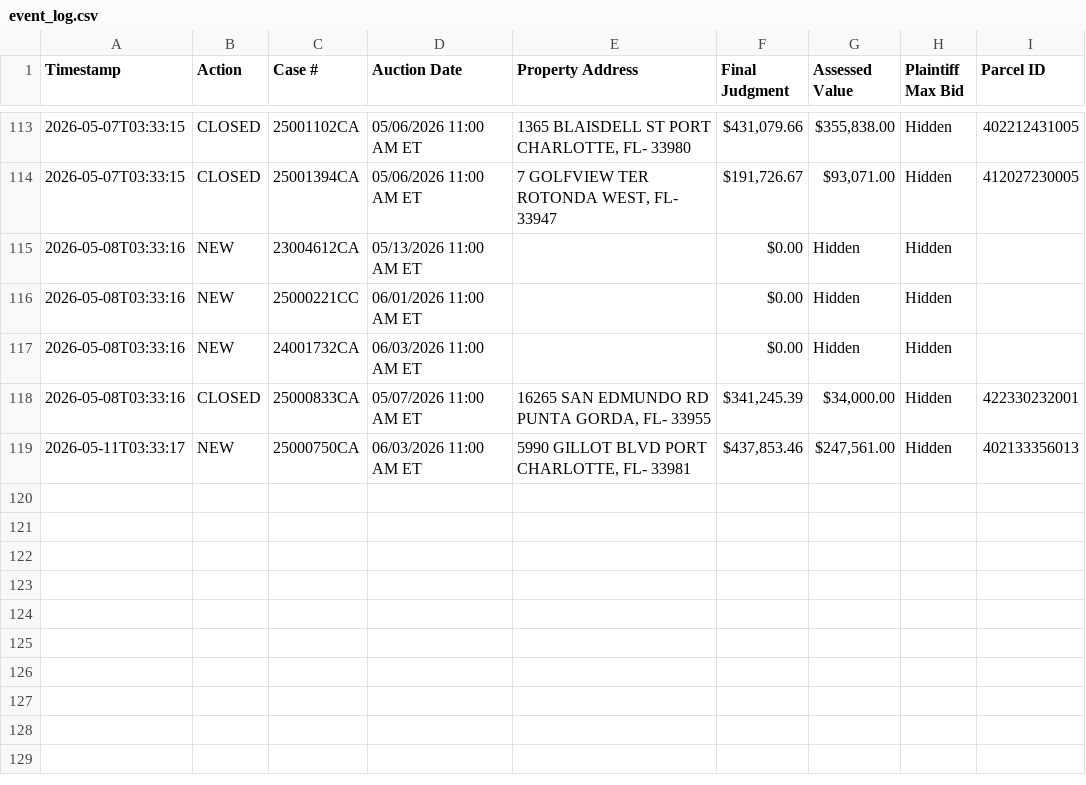
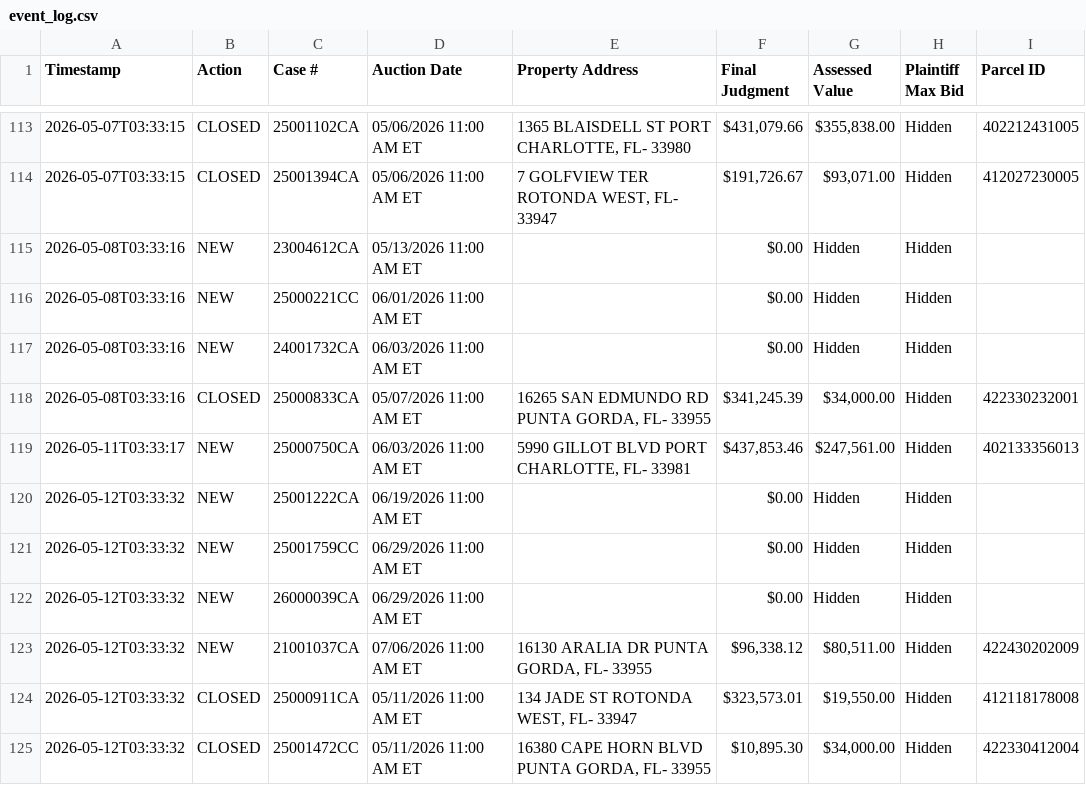
Before and after one commit to figlesias7/realforeclose-charlotte, a CSV file: data/event_log.csv, drawn as a sheet; only a part is shown, gaps mark what is left out; the diff names each change by its address in the sheet, - before the commit and + after, or states it on an @@ line.

```diff
--- a/data/event_log.csv
+++ b/data/event_log.csv
+row 120: 2026-05-12T03:33:32 | NEW | 25001222CA | 06/19/2026 11:00 AM ET |  | $0.00 | Hidden | Hidden
+row 121: 2026-05-12T03:33:32 | NEW | 25001759CC | 06/29/2026 11:00 AM ET |  | $0.00 | Hidden | Hidden
+row 122: 2026-05-12T03:33:32 | NEW | 26000039CA | 06/29/2026 11:00 AM ET |  | $0.00 | Hidden | Hidden
+row 123: 2026-05-12T03:33:32 | NEW | 21001037CA | 07/06/2026 11:00 AM ET | 16130 ARALIA DR PUNTA GORDA, FL- 33955 | $96,338.12 | $80,511.00 | Hidden | 422430202009
+row 124: 2026-05-12T03:33:32 | CLOSED | 25000911CA | 05/11/2026 11:00 AM ET | 134 JADE ST ROTONDA WEST, FL- 33947 | $323,573.01 | $19,550.00 | Hidden | 412118178008
+row 125: 2026-05-12T03:33:32 | CLOSED | 25001472CC | 05/11/2026 11:00 AM ET | 16380 CAPE HORN BLVD PUNTA GORDA, FL- 33955 | $10,895.30 | $34,000.00 | Hidden | 422330412004
```
Also changed, not shown: data/all_seen.csv, 3 other files.
